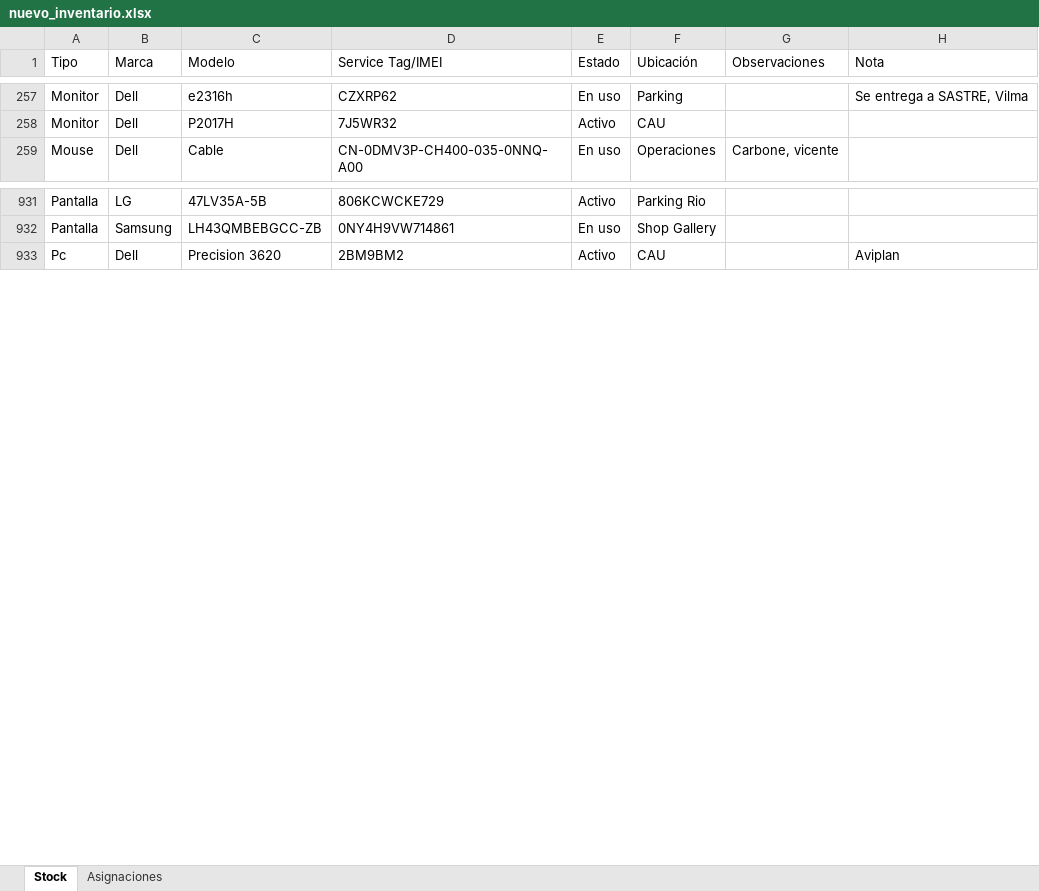
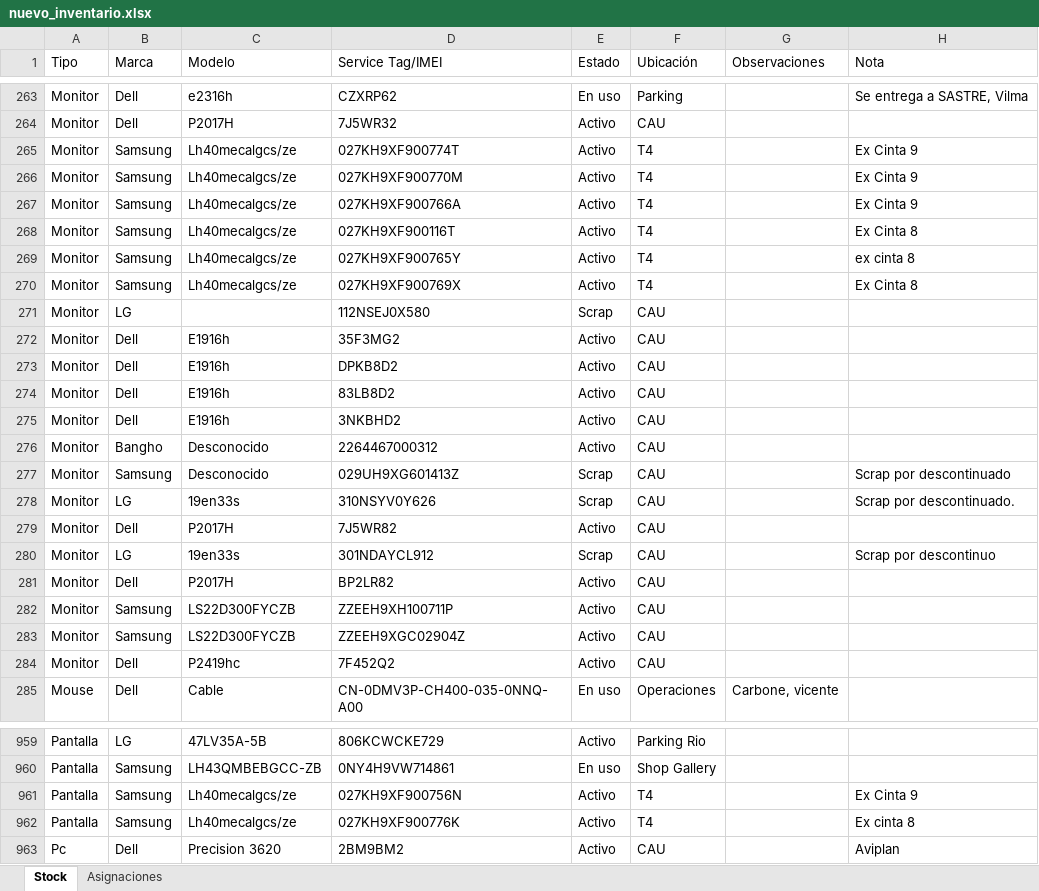
Before and after one commit to nicolasgonzalez98/inventario-aep, an Excel workbook: stockcau/static/nuevo_inventario.xlsx, sheet Stock, drawn as a sheet; only a part is shown, gaps mark what is left out; values as stored, in another font and other column widths than the file's, no borders; the diff covers the shown part only; the diff names each change by its address in the sheet, - before the commit and + after, or states it on an @@ line.

```diff
--- a/stockcau/static/nuevo_inventario.xlsx (sheet Stock)
+++ b/stockcau/static/nuevo_inventario.xlsx (sheet Stock)
+row 265: Monitor | Samsung | Lh40mecalgcs/ze | 027KH9XF900774T | Activo | T4 |  | Ex Cinta 9
+row 266: Monitor | Samsung | Lh40mecalgcs/ze | 027KH9XF900770M | Activo | T4 |  | Ex Cinta 9
+row 267: Monitor | Samsung | Lh40mecalgcs/ze | 027KH9XF900766A | Activo | T4 |  | Ex Cinta 9
+row 268: Monitor | Samsung | Lh40mecalgcs/ze | 027KH9XF900116T | Activo | T4 |  | Ex Cinta 8
+row 269: Monitor | Samsung | Lh40mecalgcs/ze | 027KH9XF900765Y | Activo | T4 |  | ex cinta 8
+row 270: Monitor | Samsung | Lh40mecalgcs/ze | 027KH9XF900769X | Activo | T4 |  | Ex Cinta 8
+row 271: Monitor | LG |  | 112NSEJ0X580 | Scrap | CAU
+row 272: Monitor | Dell | E1916h | 35F3MG2 | Activo | CAU
+row 273: Monitor | Dell | E1916h | DPKB8D2 | Activo | CAU
+row 274: Monitor | Dell | E1916h | 83LB8D2 | Activo | CAU
+row 275: Monitor | Dell | E1916h | 3NKBHD2 | Activo | CAU
+row 276: Monitor | Bangho | Desconocido | 2264467000312 | Activo | CAU
+row 277: Monitor | Samsung | Desconocido | 029UH9XG601413Z | Scrap | CAU |  | Scrap por descontinuado
+row 278: Monitor | LG | 19en33s | 310NSYV0Y626 | Scrap | CAU |  | Scrap por descontinuado.
+row 279: Monitor | Dell | P2017H | 7J5WR82 | Activo | CAU
+row 280: Monitor | LG | 19en33s | 301NDAYCL912 | Scrap | CAU |  | Scrap por descontinuo
+row 281: Monitor | Dell | P2017H | BP2LR82 | Activo | CAU
+row 282: Monitor | Samsung | LS22D300FYCZB | ZZEEH9XH100711P | Activo | CAU
+row 283: Monitor | Samsung | LS22D300FYCZB | ZZEEH9XGC02904Z | Activo | CAU
+row 284: Monitor | Dell | P2419hc | 7F452Q2 | Activo | CAU
+row 961: Pantalla | Samsung | Lh40mecalgcs/ze | 027KH9XF900756N | Activo | T4 |  | Ex Cinta 9
+row 962: Pantalla | Samsung | Lh40mecalgcs/ze | 027KH9XF900776K | Activo | T4 |  | Ex cinta 8
```
Also changed, not shown: 13 added rows, 5 removed rows and 34 edited cells elsewhere in this sheet, sheet Asignaciones, 1 other file.
